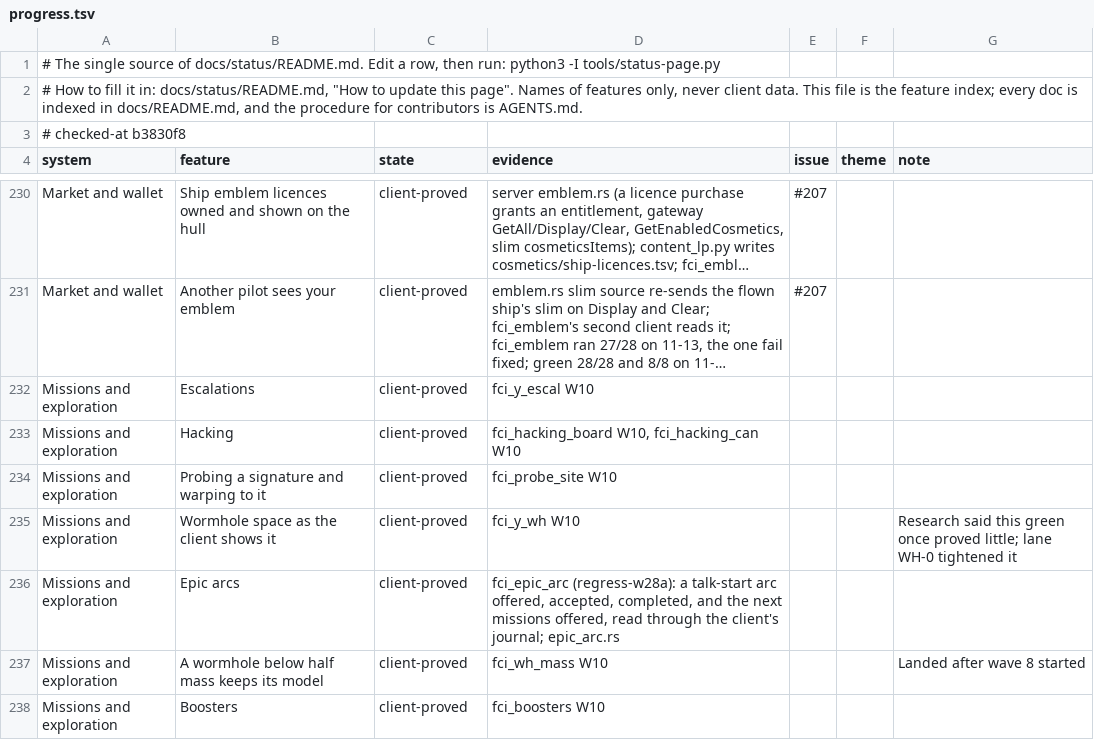
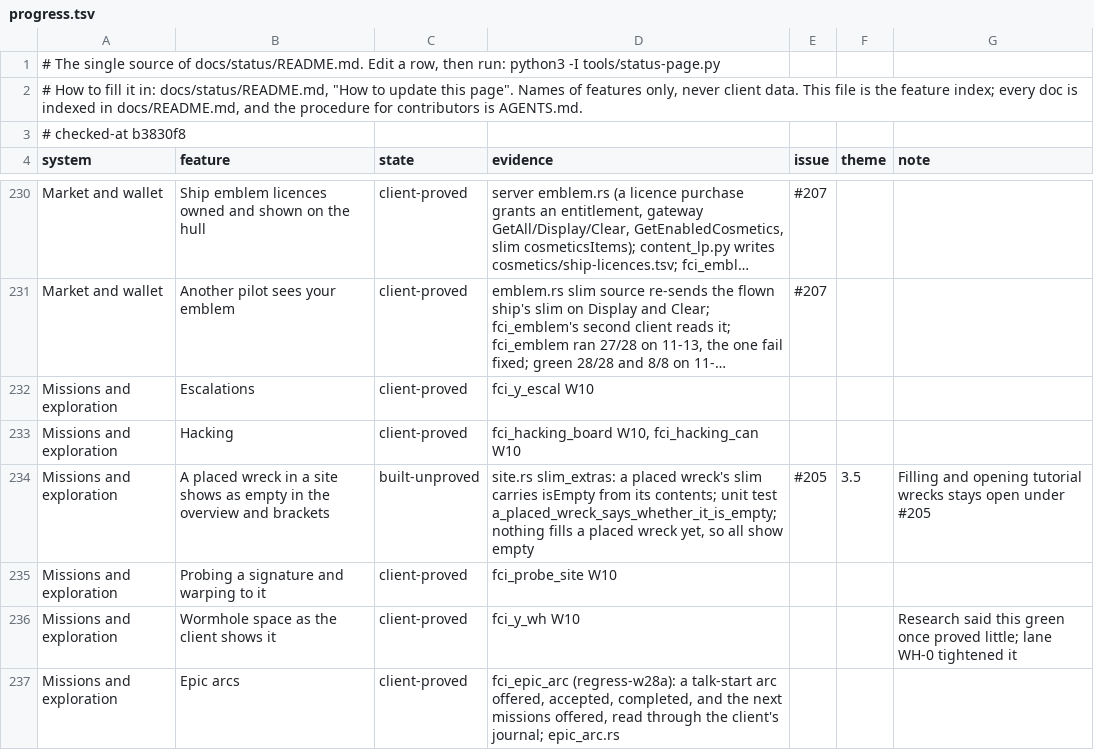
Before and after one commit to hotshotjosh/space-offline, a TSV file: docs/status/progress.tsv, drawn as a sheet; only a part is shown, gaps mark what is left out; the shorter side is filled out with more unchanged rows; long unchanged cells end in ….

Commit message:
A placed wreck's slim says whether it is empty (#205)
- A placed wreck's slim says whether it is empty (#205)

Files (7):
  M docs/status/README.md
  M docs/status/left.svg
  M docs/status/overall.svg
  M docs/status/progress.tsv
  M docs/status/systems.svg
  M server/crates/eve-server/src/hacking_loot.rs
  M server/crates/eve-server/src/site.rs

```diff
--- a/docs/status/progress.tsv
+++ b/docs/status/progress.tsv
@@ -233,2 +233,3 @@ Missions and exploration	Escalations	client-proved	fci_y_escal W10
 Missions and exploration	Hacking	client-proved	fci_hacking_board W10, fci_hacking_can W10			
+Missions and exploration	A placed wreck in a site shows as empty in the overview and brackets	built-unproved	site.rs slim_extras: a placed wreck's slim carries isEmpty from its contents; unit test a_placed_wreck_says_whether_it_is_empty; nothing fills a placed wreck yet, so all show empty	#205	3.5	Filling and opening tutorial wrecks stays open under #205
 Missions and exploration	Probing a signature and warping to it	client-proved	fci_probe_site W10			
```
Also changed, not shown: 6 other files.
